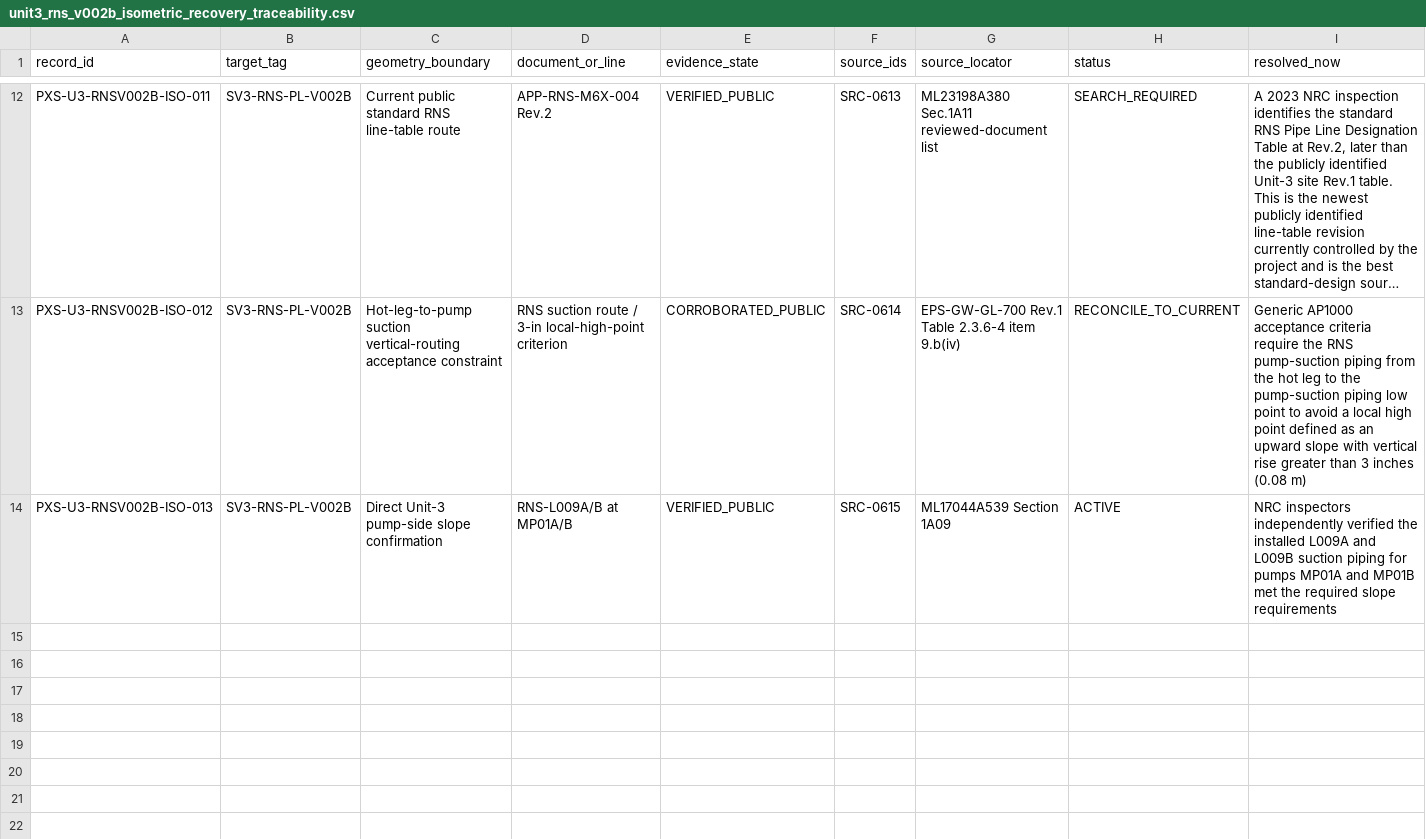
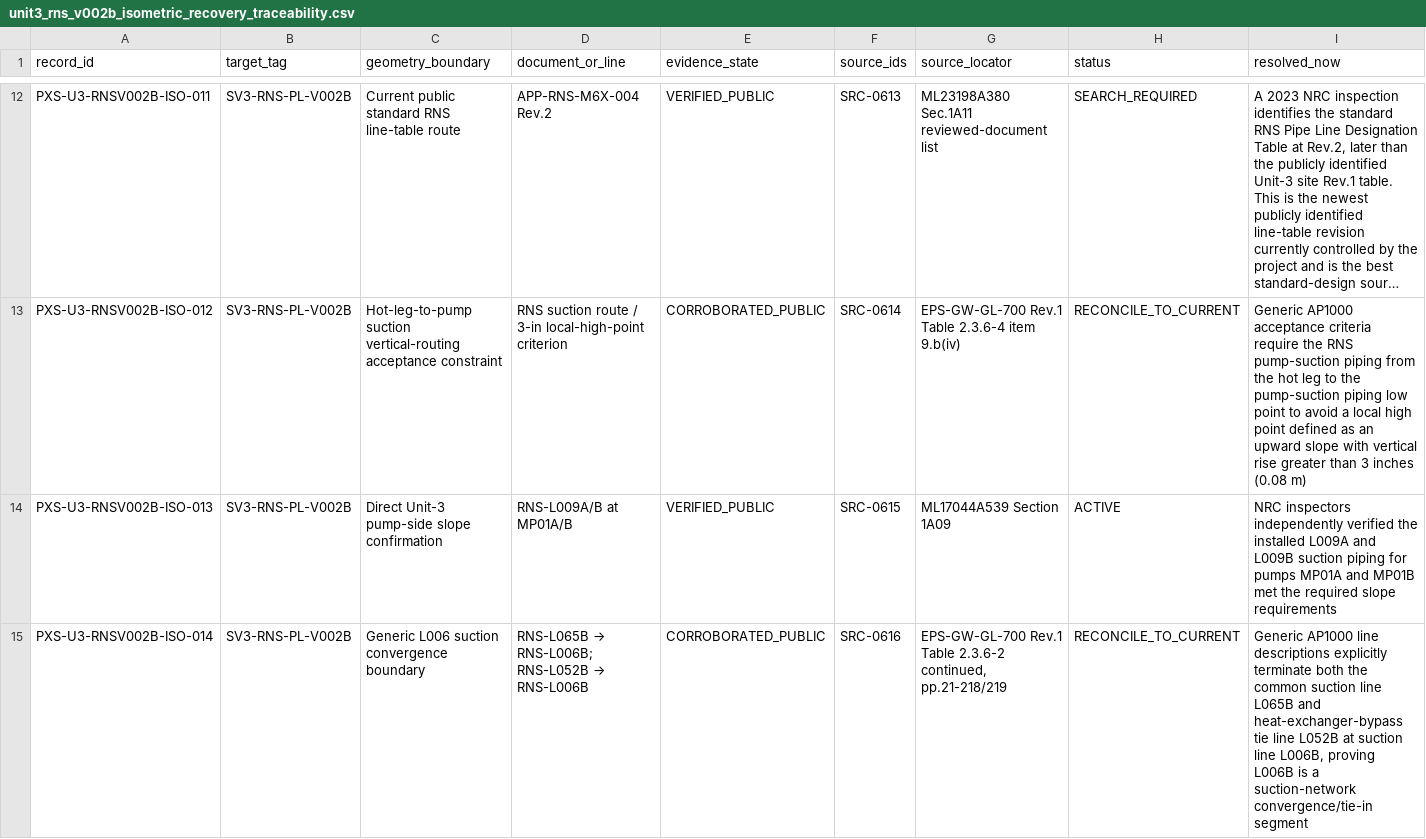
Before and after one commit to VesperCaeli/Westinghouse-ap1000-project, a CSV file: data/systems/PXS/unit3_rns_v002b_isometric_recovery_traceability.csv, drawn as a sheet; only a part is shown, gaps mark what is left out; long unchanged cells end in …; rows hold the shown columns only; the diff names each change by its address in the sheet, - before the commit and + after, or states it on an @@ line.

Commit message:
Add L006 convergence topology constraint

```diff
--- a/data/systems/PXS/unit3_rns_v002b_isometric_recovery_traceability.csv
+++ b/data/systems/PXS/unit3_rns_v002b_isometric_recovery_traceability.csv
+row 15: PXS-U3-RNSV002B-ISO-014 | SV3-RNS-PL-V002B | Generic L006 suction convergence boundary | RNS-L065B → RNS-L006B; RNS-L052B → RNS-L006B | CORROBORATED_PUBLIC | SRC-0616 | EPS-GW-GL-700 Rev.1 Table 2.3.6-2 continued, pp.21-218/219 | RECONCILE_TO_CURRENT | Generic AP1000 line descriptions explicitly terminate both the common suction line L065B and heat-exchanger-bypass tie line L052B at suction line L006B, proving L006B is a suction-network convergence/tie-in segment
```
